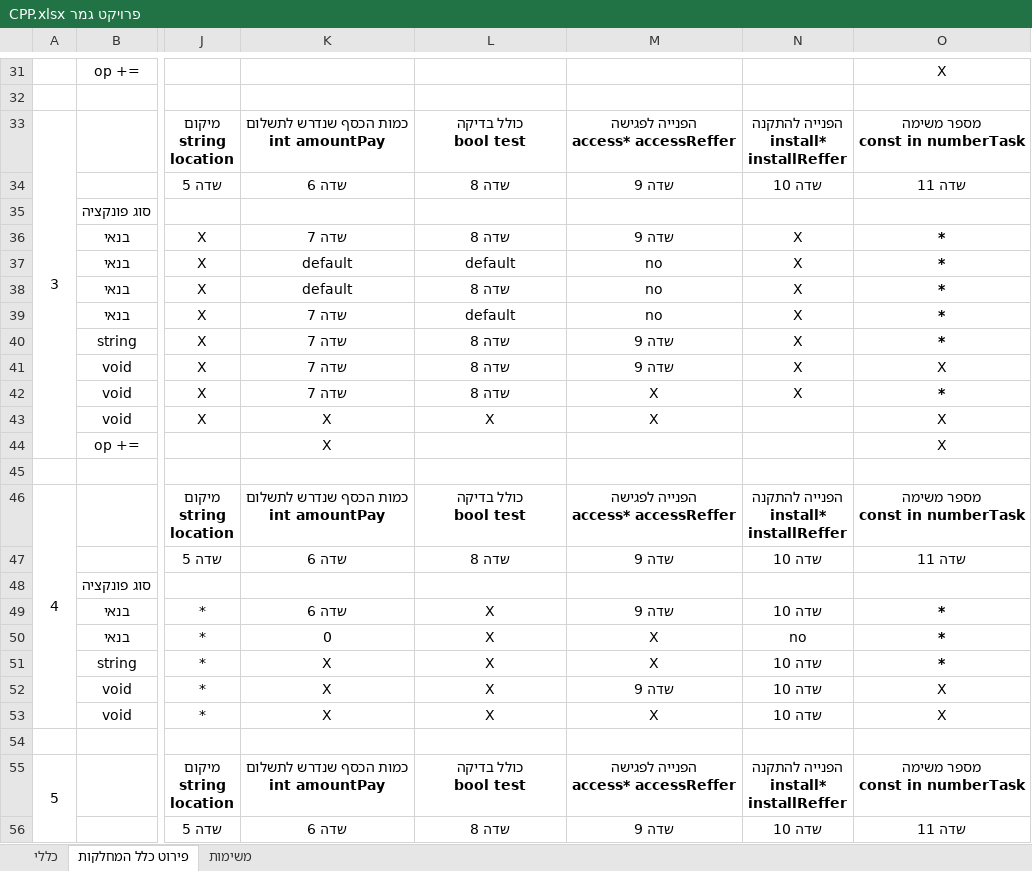
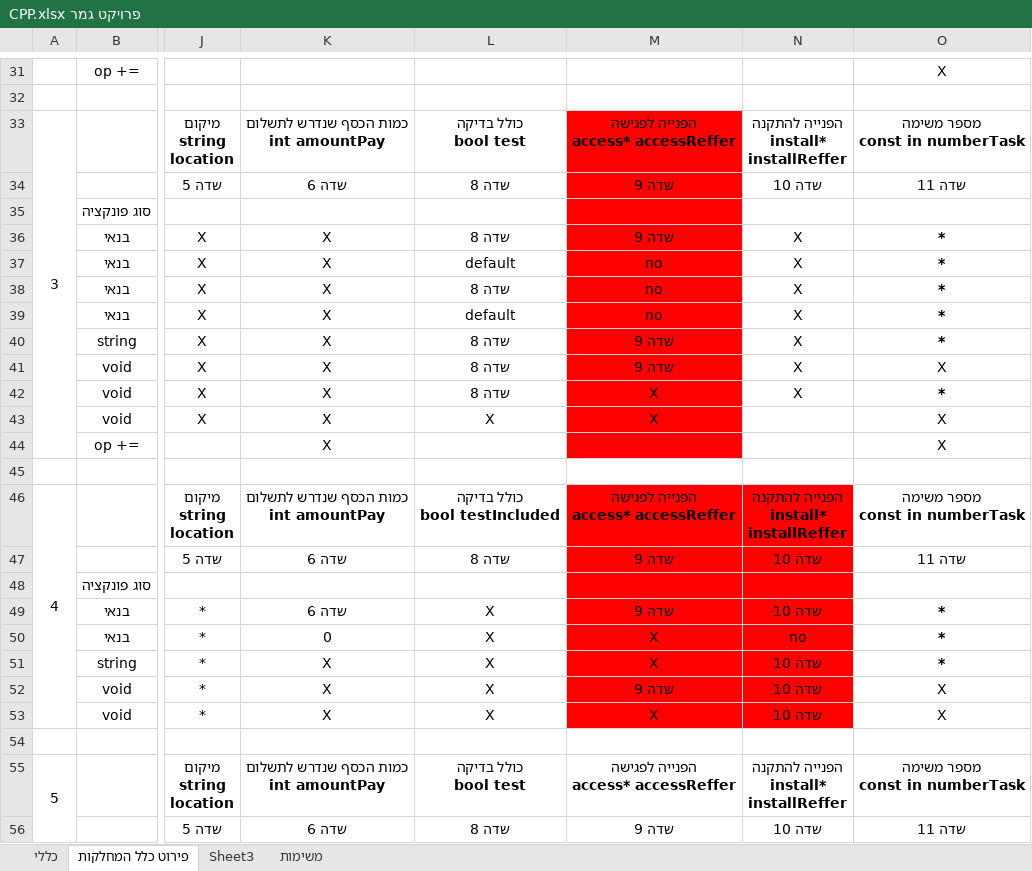
Before and after one commit to vadim566/TaskManger, an Excel workbook: פרויקט גמר CPP.xlsx, sheet פירוט כלל המחלקות, drawn as a sheet; only a part is shown, gaps mark what is left out; values as stored, in another font and other column widths than the file's, no borders; ↵ is a line break in a cell; the diff names each change by its address in the sheet, - before the commit and + after, or states it on an @@ line.

```diff
--- a/פרויקט גמר CPP.xlsx (sheet פירוט כלל המחלקות)
+++ b/פרויקט גמר CPP.xlsx (sheet פירוט כלל המחלקות)
+sheet tab: Sheet3
-M33:M44 fill: none
+M33:M44 fill: #FF0000
-K36: שדה 7
+K36: X
-K36 bold: on
+K36 bold: off
-K37:K38: default
+K37:K38: X
-K39:K42: שדה 7
+K39:K42: X
-K39:K42 bold: on
+K39:K42 bold: off
-L46: כולל בדיקה ↵ bool test
+L46: כולל בדיקה ↵ bool testIncluded
-M46:N53 fill: none
+M46:N53 fill: #FF0000
```
Also changed, not shown: sheet משימות, 7 other files.
